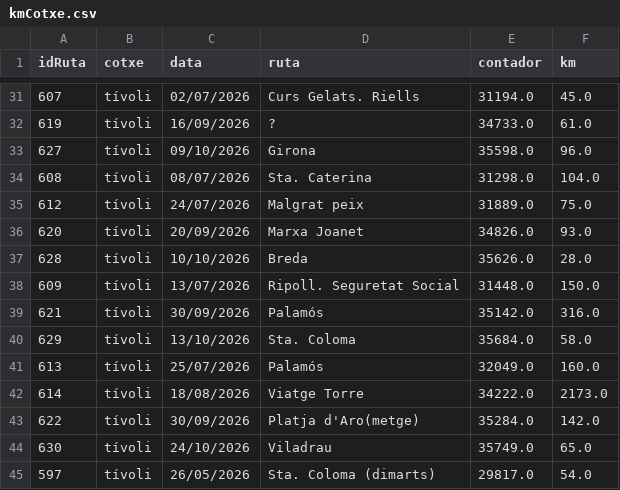
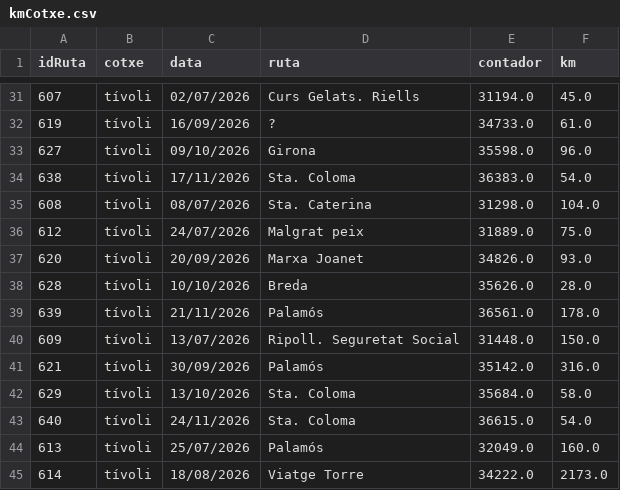
Before and after one commit to enricxic/dashboard-despeses, a CSV file: csv/kmCotxe.csv, drawn as a sheet; only a part is shown, gaps mark what is left out; the shorter side is filled out with more unchanged rows.

```diff
--- a/csv/kmCotxe.csv
+++ b/csv/kmCotxe.csv
@@ -33,2 +33,3 @@ idRuta;cotxe;data;ruta;contador;km
 627;tívoli;09/10/2026;Girona;35598.0;96.0
+638;tívoli;17/11/2026;Sta. Coloma;36383.0;54.0
 608;tívoli;08/07/2026;Sta. Caterina;31298.0;104.0
@@ -37,2 +38,3 @@ idRuta;cotxe;data;ruta;contador;km
 628;tívoli;10/10/2026;Breda;35626.0;28.0
+639;tívoli;21/11/2026;Palamós;36561.0;178.0
 609;tívoli;13/07/2026;Ripoll. Seguretat Social ;31448.0;150.0
@@ -40,2 +42,3 @@ idRuta;cotxe;data;ruta;contador;km
 629;tívoli;13/10/2026;Sta. Coloma;35684.0;58.0
+640;tívoli;24/11/2026;Sta. Coloma;36615.0;54.0
 613;tívoli;25/07/2026;Palamós;32049.0;160.0
```
Also changed, not shown: 5 other files.
